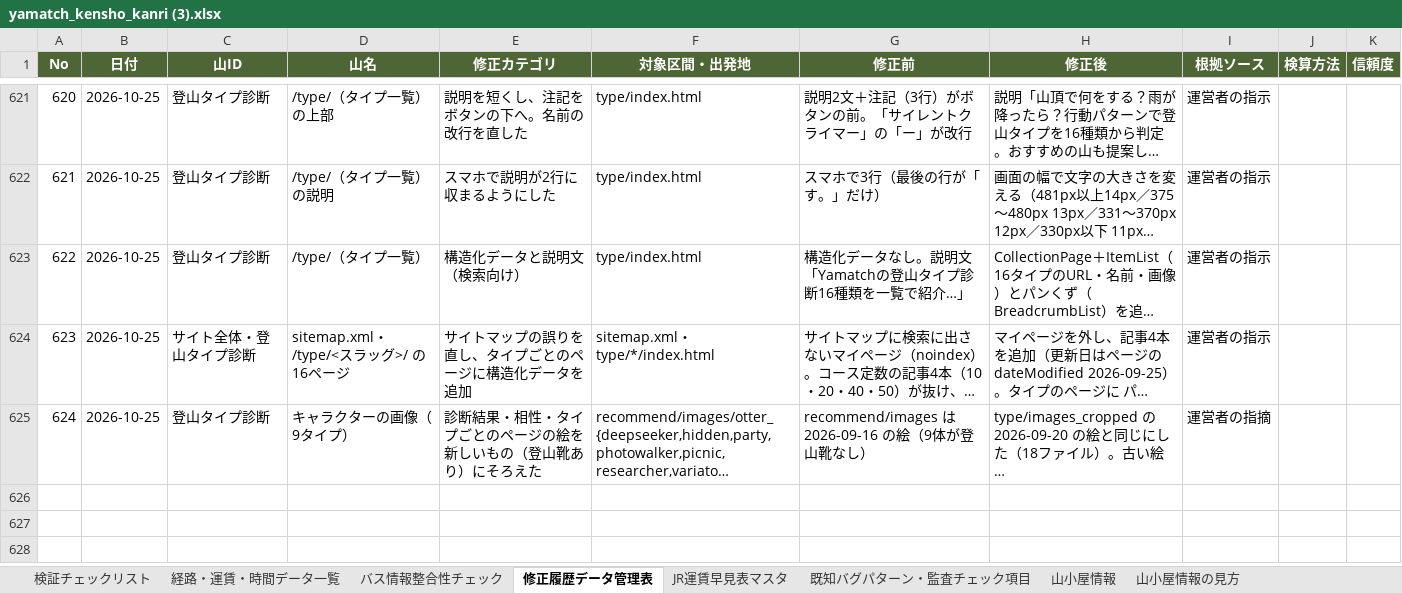
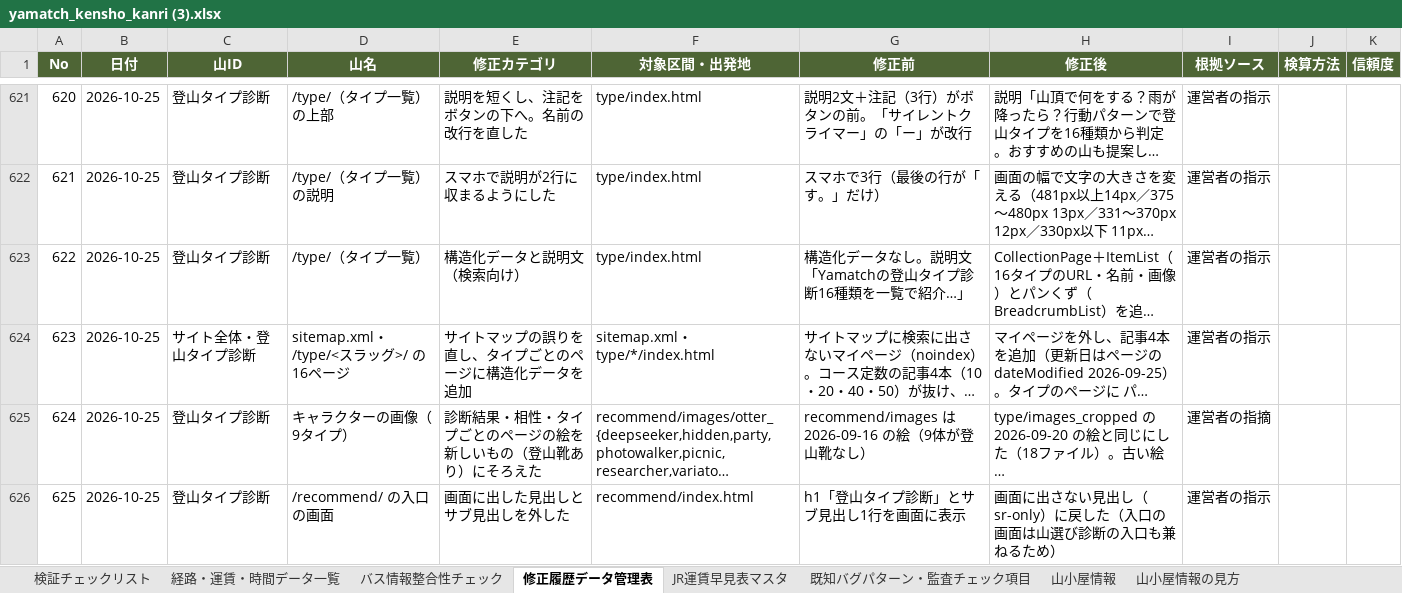
Before and after one commit to daiki96tabletennis-glitch/tozan-navi, an Excel workbook: yamatch_kensho_kanri (3).xlsx, sheet 修正履歴データ管理表, drawn as a sheet; only a part is shown, gaps mark what is left out; long unchanged cells end in …; values as stored, in another font and other column widths than the file's, no borders; the diff names each change by its address in the sheet, - before the commit and + after, or states it on an @@ line.

```diff
--- a/yamatch_kensho_kanri (3).xlsx (sheet 修正履歴データ管理表)
+++ b/yamatch_kensho_kanri (3).xlsx (sheet 修正履歴データ管理表)
+row 626: 625 | 2026-10-25 | 登山タイプ診断 | /recommend/ の入口の画面 | 画面に出した見出しとサブ見出しを外した | recommend/index.html | h1「登山タイプ診断」とサブ見出し1行を画面に表示 | 画面に出さない見出し（sr-only）に戻した（入口の画面は山選び診断の入口も兼ねるため） | 運営者の指示
```
Also changed, not shown: 2 other files.
